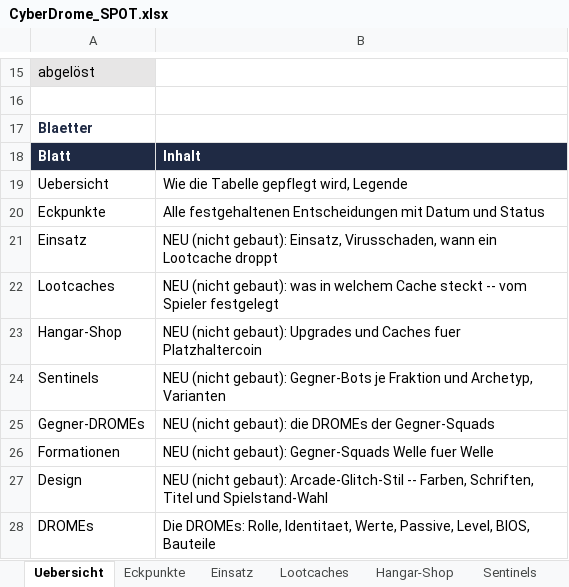
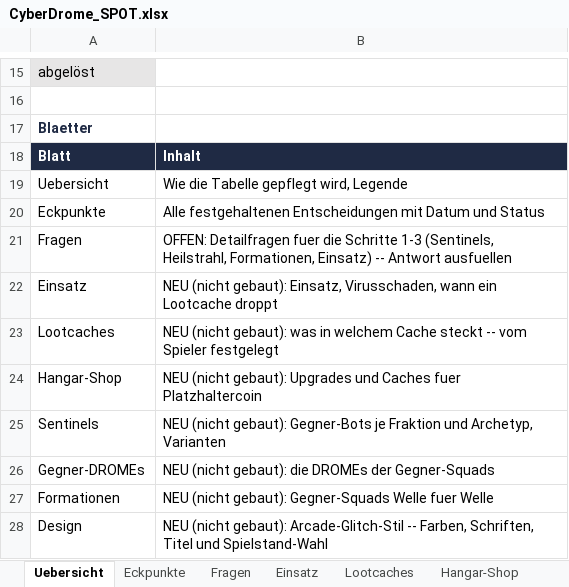
Before and after one commit to Longuspong/CyberDrome, an Excel workbook: docs/spot/CyberDrome_SPOT.xlsx, sheet Uebersicht, drawn as a sheet; only a part is shown, gaps mark what is left out; the shorter side is filled out with more unchanged rows; values as stored, in another font and other column widths than the file's, no borders; the diff names each change by its address in the sheet, - before the commit and + after, or states it on an @@ line.

```diff
--- a/docs/spot/CyberDrome_SPOT.xlsx (sheet Uebersicht)
+++ b/docs/spot/CyberDrome_SPOT.xlsx (sheet Uebersicht)
+sheet tab: Fragen
+row 21: Fragen | OFFEN: Detailfragen fuer die Schritte 1-3 (Sentinels, Heilstrahl, Formationen, Einsatz) -- Antwort ausfuellen
```
Also changed, not shown: 3 other files.
